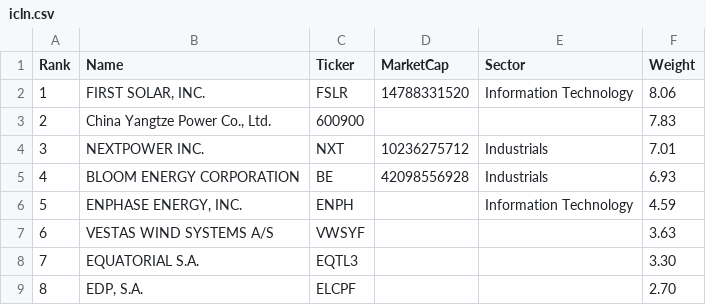
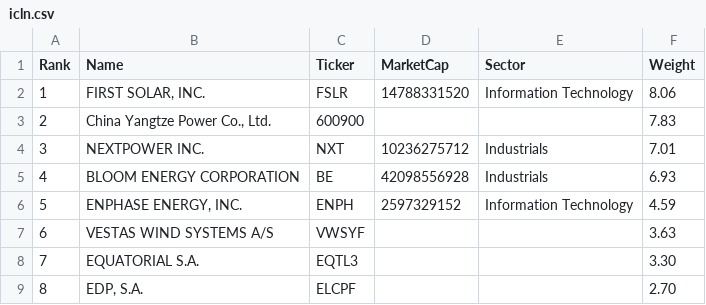
Before and after one commit to chartsmaster1/watchlist-utils, a CSV file: public/data/icln.csv, drawn as a sheet; only a part is shown; the diff covers the shown part only.

```diff
--- a/public/data/icln.csv
+++ b/public/data/icln.csv
@@ -5,3 +5,3 @@
 4,BLOOM ENERGY CORPORATION,BE,42098556928,Industrials,6.93
-5,"ENPHASE ENERGY, INC.",ENPH,,Information Technology,4.59
+5,"ENPHASE ENERGY, INC.",ENPH,2597329152,Information Technology,4.59
 6,VESTAS WIND SYSTEMS A/S,VWSYF,,,3.63
```
Also changed, not shown: 10 edited cells elsewhere in this file, public/data/kre.csv, public/data/mdy.csv, 22 other files.
